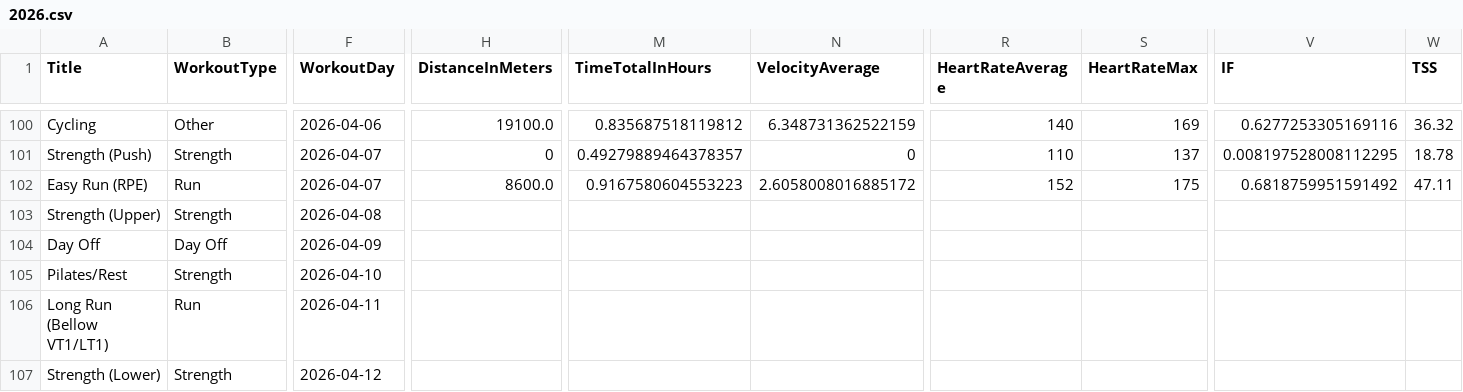
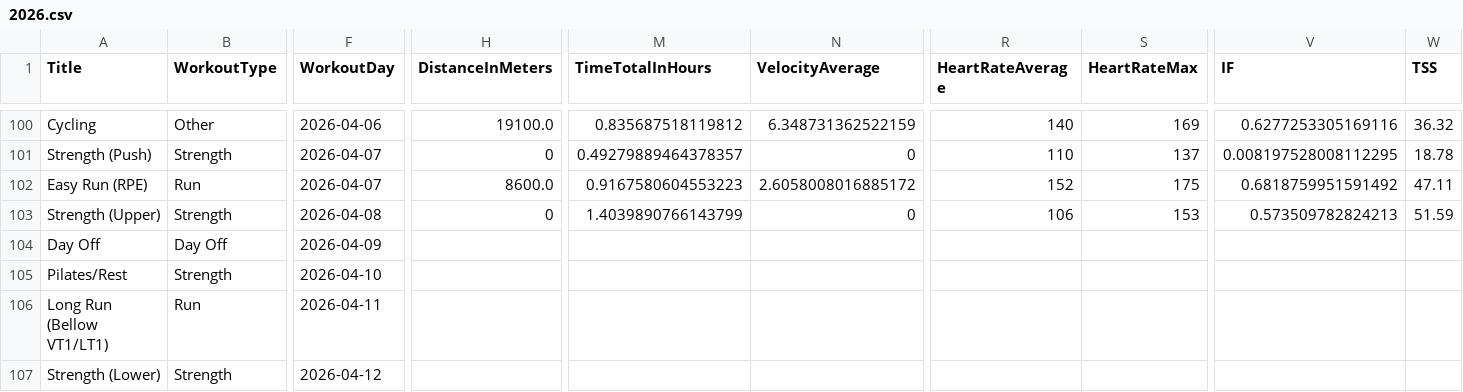
Before and after one commit to AvielBitton/linktree, a CSV file: public/data/aviel/2026.csv, drawn as a sheet; only a part is shown, gaps mark what is left out; removed rows and columns are numbered as before the commit, all else as after; rows hold the shown columns only; the diff names each change by its address in the sheet, - before the commit and + after, or states it on an @@ line.

```diff
--- a/public/data/aviel/2026.csv
+++ b/public/data/aviel/2026.csv
-row 103: Strength (Upper) | Strength | 2026-04-08
+row 103: Strength (Upper) | Strength | 2026-04-08 | 0 | 1.4039890766143799 | 0 | 106 | 153 | 0.573509782824213 | 51.59
```
Also changed, not shown: 1 other file.
